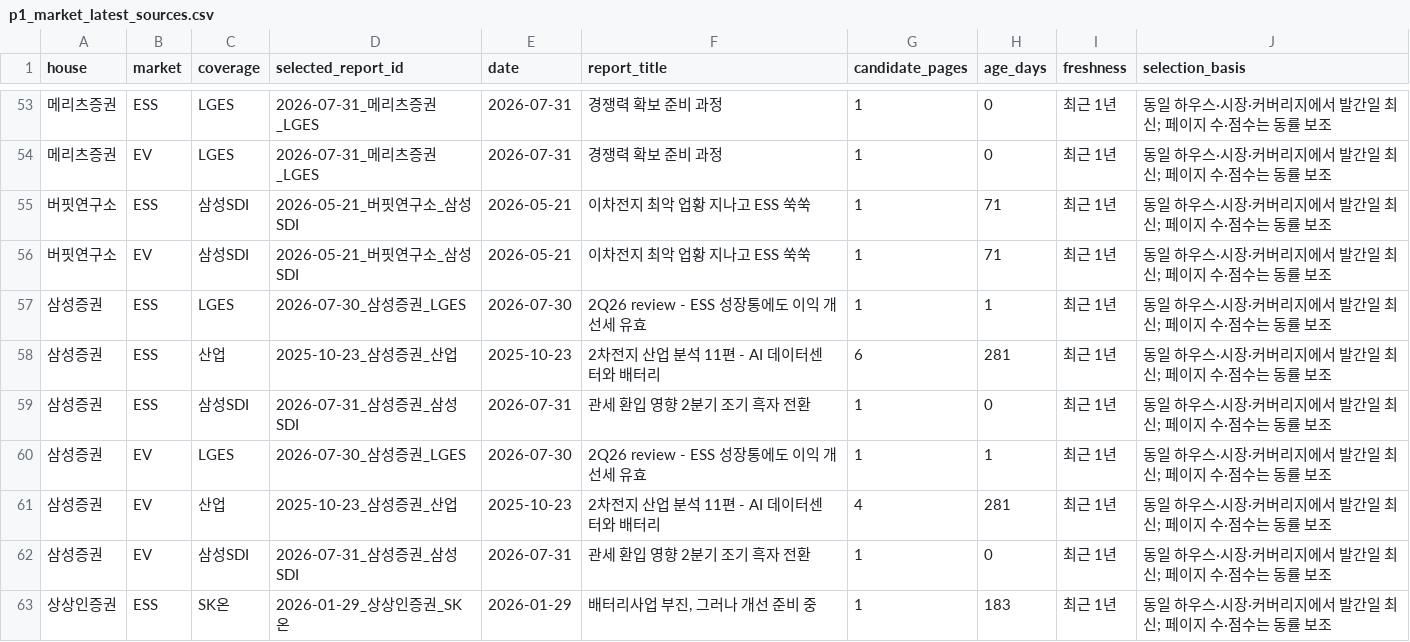
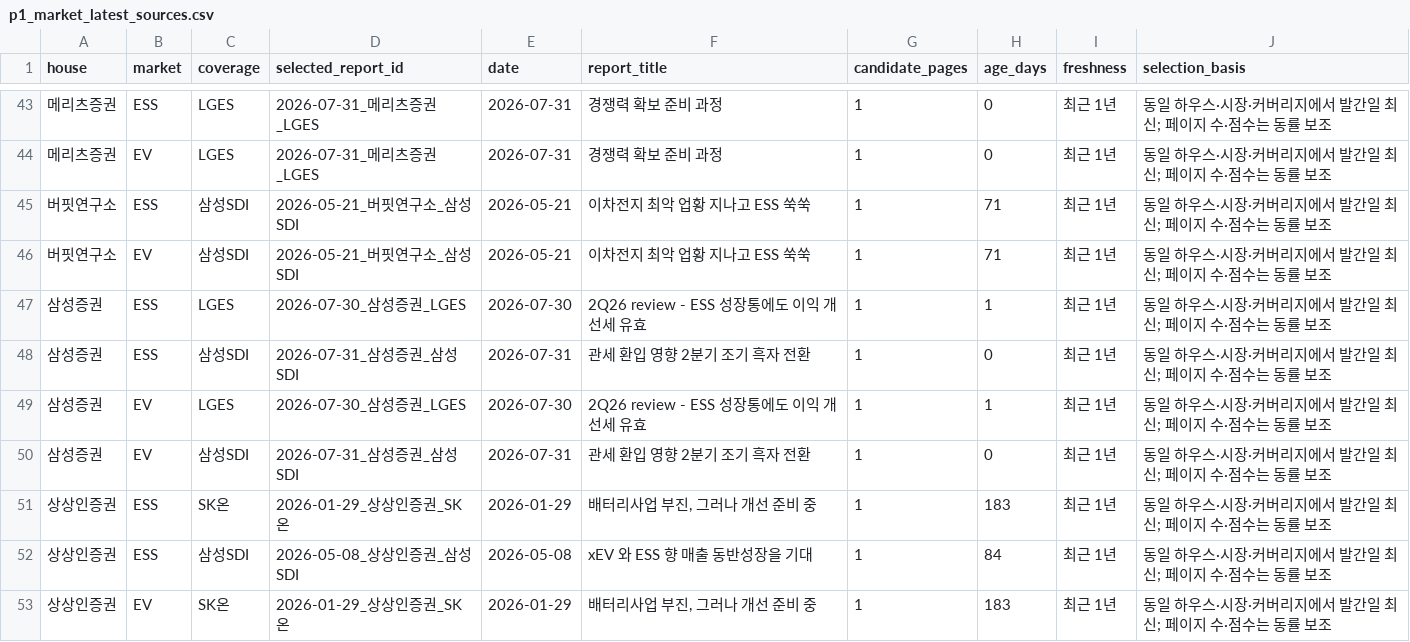
Before and after one commit to Jayk-resonance/K-battery-financials, a CSV file: projects/market-data/p1_market_latest_sources.csv, drawn as a sheet; only a part is shown, gaps mark what is left out; the shorter side is filled out with more unchanged rows; the diff covers the shown part only; the diff names each change by its address in the sheet, - before the commit and + after, or states it on an @@ line.

```diff
--- a/projects/market-data/p1_market_latest_sources.csv
+++ b/projects/market-data/p1_market_latest_sources.csv
-row 58: 삼성증권 | ESS | 산업 | 2025-10-23_삼성증권_산업 | 2025-10-23 | 2차전지 산업 분석 11편 - AI 데이터센터와 배터리 | 6 | 281 | 최근 1년 | 동일 하우스·시장·커버리지에서 발간일 최신; 페이지 수·점수는 동률 보조
-row 61: 삼성증권 | EV | 산업 | 2025-10-23_삼성증권_산업 | 2025-10-23 | 2차전지 산업 분석 11편 - AI 데이터센터와 배터리 | 4 | 281 | 최근 1년 | 동일 하우스·시장·커버리지에서 발간일 최신; 페이지 수·점수는 동률 보조
```
Also changed, not shown: 15 removed rows elsewhere in this file, projects/market-data/p1_market_reclassification.csv, 3 other files.
